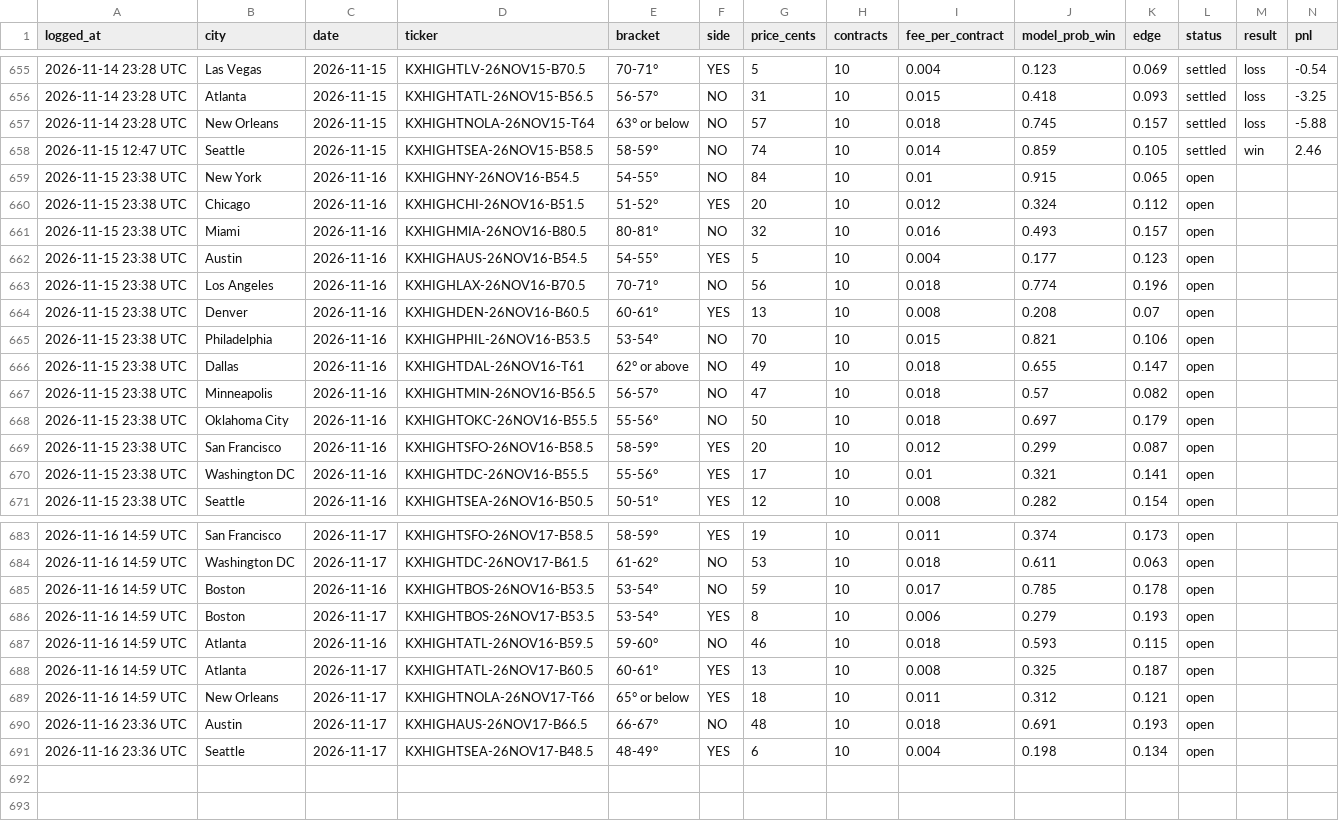
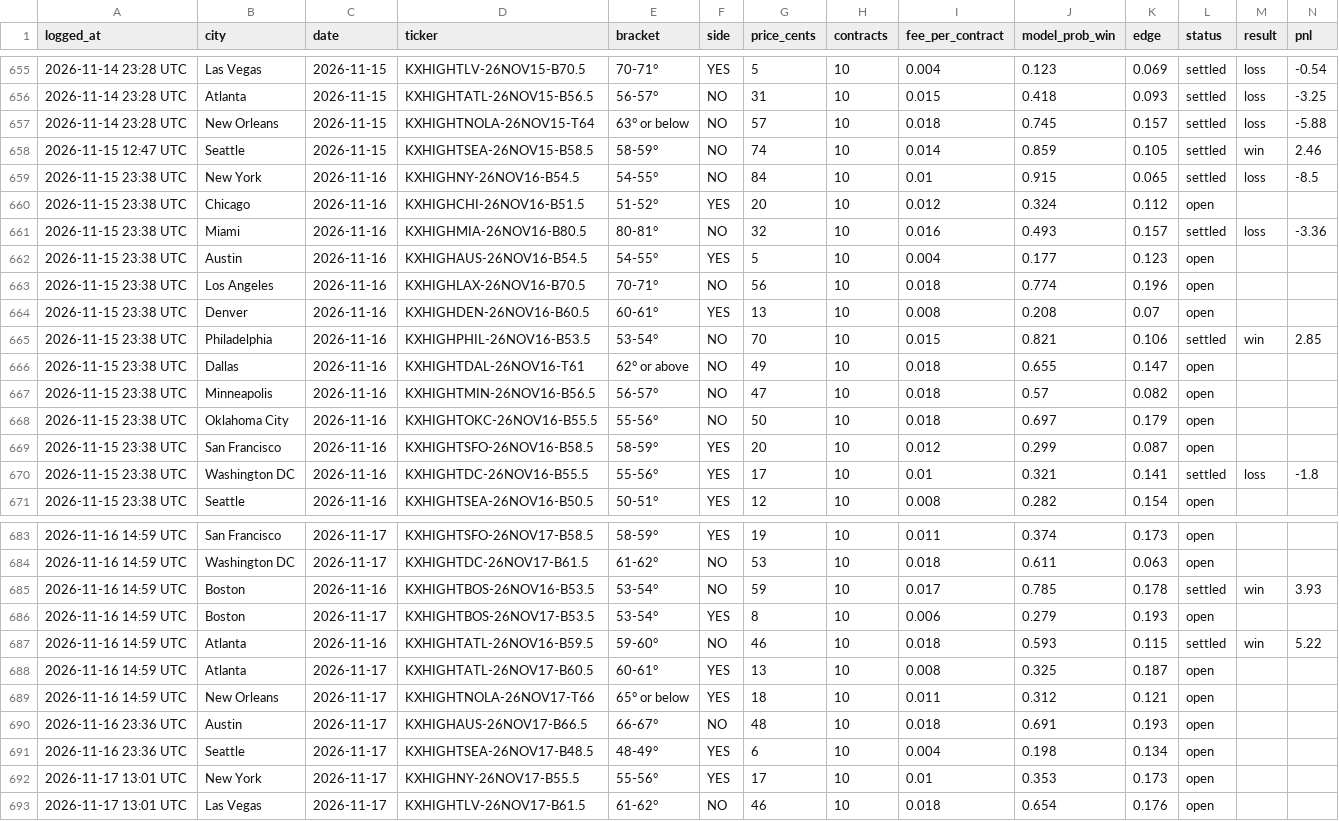
Before and after one commit to kieroncg44/weather-bot, a CSV file: paper_trades.csv, drawn as a sheet; only a part is shown, gaps mark what is left out.

```diff
--- a/paper_trades.csv
+++ b/paper_trades.csv
@@ -658,5 +658,5 @@ logged_at,city,date,ticker,bracket,side,price_cents,contracts,fee_per_contract,m
 2026-11-15 12:47 UTC,Seattle,2026-11-15,KXHIGHTSEA-26NOV15-B58.5,58-59°,NO,74,10,0.014,0.859,0.105,settled,win,2.46
-2026-11-15 23:38 UTC,New York,2026-11-16,KXHIGHNY-26NOV16-B54.5,54-55°,NO,84,10,0.01,0.915,0.065,open,,
+2026-11-15 23:38 UTC,New York,2026-11-16,KXHIGHNY-26NOV16-B54.5,54-55°,NO,84,10,0.01,0.915,0.065,settled,loss,-8.5
 2026-11-15 23:38 UTC,Chicago,2026-11-16,KXHIGHCHI-26NOV16-B51.5,51-52°,YES,20,10,0.012,0.324,0.112,open,,
-2026-11-15 23:38 UTC,Miami,2026-11-16,KXHIGHMIA-26NOV16-B80.5,80-81°,NO,32,10,0.016,0.493,0.157,open,,
+2026-11-15 23:38 UTC,Miami,2026-11-16,KXHIGHMIA-26NOV16-B80.5,80-81°,NO,32,10,0.016,0.493,0.157,settled,loss,-3.36
 2026-11-15 23:38 UTC,Austin,2026-11-16,KXHIGHAUS-26NOV16-B54.5,54-55°,YES,5,10,0.004,0.177,0.123,open,,
@@ -664,3 +664,3 @@ logged_at,city,date,ticker,bracket,side,price_cents,contracts,fee_per_contract,m
 2026-11-15 23:38 UTC,Denver,2026-11-16,KXHIGHDEN-26NOV16-B60.5,60-61°,YES,13,10,0.008,0.208,0.07,open,,
-2026-11-15 23:38 UTC,Philadelphia,2026-11-16,KXHIGHPHIL-26NOV16-B53.5,53-54°,NO,70,10,0.015,0.821,0.106,open,,
+2026-11-15 23:38 UTC,Philadelphia,2026-11-16,KXHIGHPHIL-26NOV16-B53.5,53-54°,NO,70,10,0.015,0.821,0.106,settled,win,2.85
 2026-11-15 23:38 UTC,Dallas,2026-11-16,KXHIGHTDAL-26NOV16-T61,62° or above,NO,49,10,0.018,0.655,0.147,open,,
@@ -669,3 +669,3 @@ logged_at,city,date,ticker,bracket,side,price_cents,contracts,fee_per_contract,m
 2026-11-15 23:38 UTC,San Francisco,2026-11-16,KXHIGHTSFO-26NOV16-B58.5,58-59°,YES,20,10,0.012,0.299,0.087,open,,
-2026-11-15 23:38 UTC,Washington DC,2026-11-16,KXHIGHTDC-26NOV16-B55.5,55-56°,YES,17,10,0.01,0.321,0.141,open,,
+2026-11-15 23:38 UTC,Washington DC,2026-11-16,KXHIGHTDC-26NOV16-B55.5,55-56°,YES,17,10,0.01,0.321,0.141,settled,loss,-1.8
 2026-11-15 23:38 UTC,Seattle,2026-11-16,KXHIGHTSEA-26NOV16-B50.5,50-51°,YES,12,10,0.008,0.282,0.154,open,,
@@ -684,5 +684,5 @@ logged_at,city,date,ticker,bracket,side,price_cents,contracts,fee_per_contract,m
 2026-11-16 14:59 UTC,Washington DC,2026-11-17,KXHIGHTDC-26NOV17-B61.5,61-62°,NO,53,10,0.018,0.611,0.063,open,,
-2026-11-16 14:59 UTC,Boston,2026-11-16,KXHIGHTBOS-26NOV16-B53.5,53-54°,NO,59,10,0.017,0.785,0.178,open,,
+2026-11-16 14:59 UTC,Boston,2026-11-16,KXHIGHTBOS-26NOV16-B53.5,53-54°,NO,59,10,0.017,0.785,0.178,settled,win,3.93
 2026-11-16 14:59 UTC,Boston,2026-11-17,KXHIGHTBOS-26NOV17-B53.5,53-54°,YES,8,10,0.006,0.279,0.193,open,,
-2026-11-16 14:59 UTC,Atlanta,2026-11-16,KXHIGHTATL-26NOV16-B59.5,59-60°,NO,46,10,0.018,0.593,0.115,open,,
+2026-11-16 14:59 UTC,Atlanta,2026-11-16,KXHIGHTATL-26NOV16-B59.5,59-60°,NO,46,10,0.018,0.593,0.115,settled,win,5.22
 2026-11-16 14:59 UTC,Atlanta,2026-11-17,KXHIGHTATL-26NOV17-B60.5,60-61°,YES,13,10,0.008,0.325,0.187,open,,
@@ -691 +691,3 @@ logged_at,city,date,ticker,bracket,side,price_cents,contracts,fee_per_contract,m
 2026-11-16 23:36 UTC,Seattle,2026-11-17,KXHIGHTSEA-26NOV17-B48.5,48-49°,YES,6,10,0.004,0.198,0.134,open,,
+2026-11-17 13:01 UTC,New York,2026-11-17,KXHIGHNY-26NOV17-B55.5,55-56°,YES,17,10,0.01,0.353,0.173,open,,
+2026-11-17 13:01 UTC,Las Vegas,2026-11-17,KXHIGHTLV-26NOV17-B61.5,61-62°,NO,46,10,0.018,0.654,0.176,open,,
```
Also changed, not shown: actuals.csv, forecasts.csv, 5 other files.
